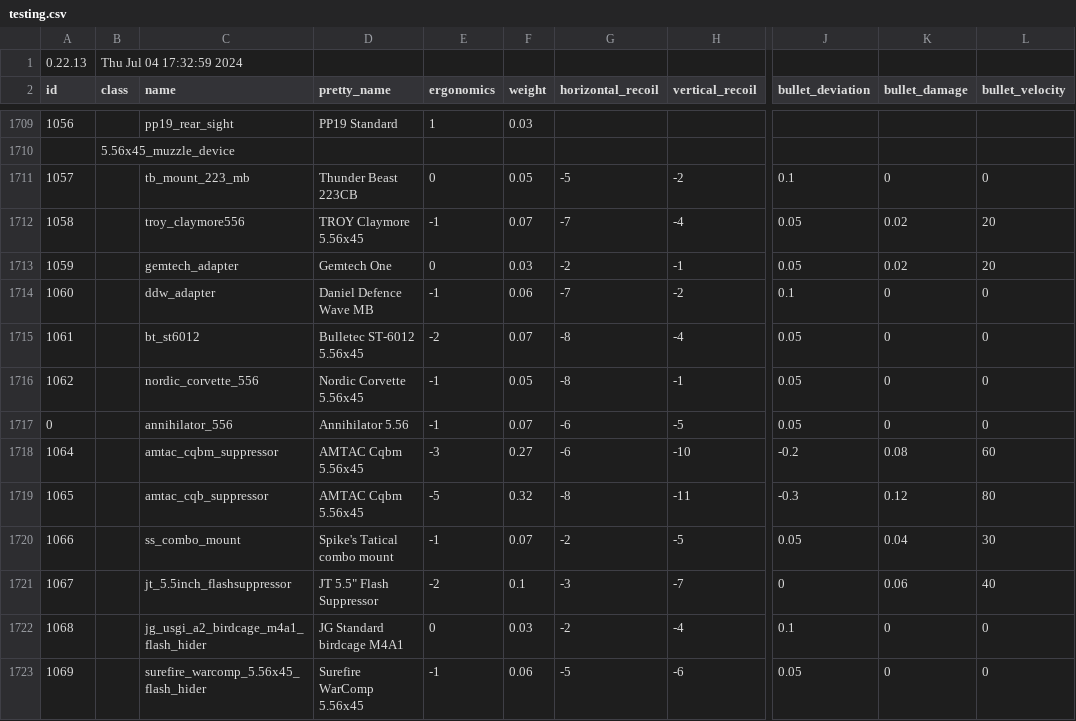
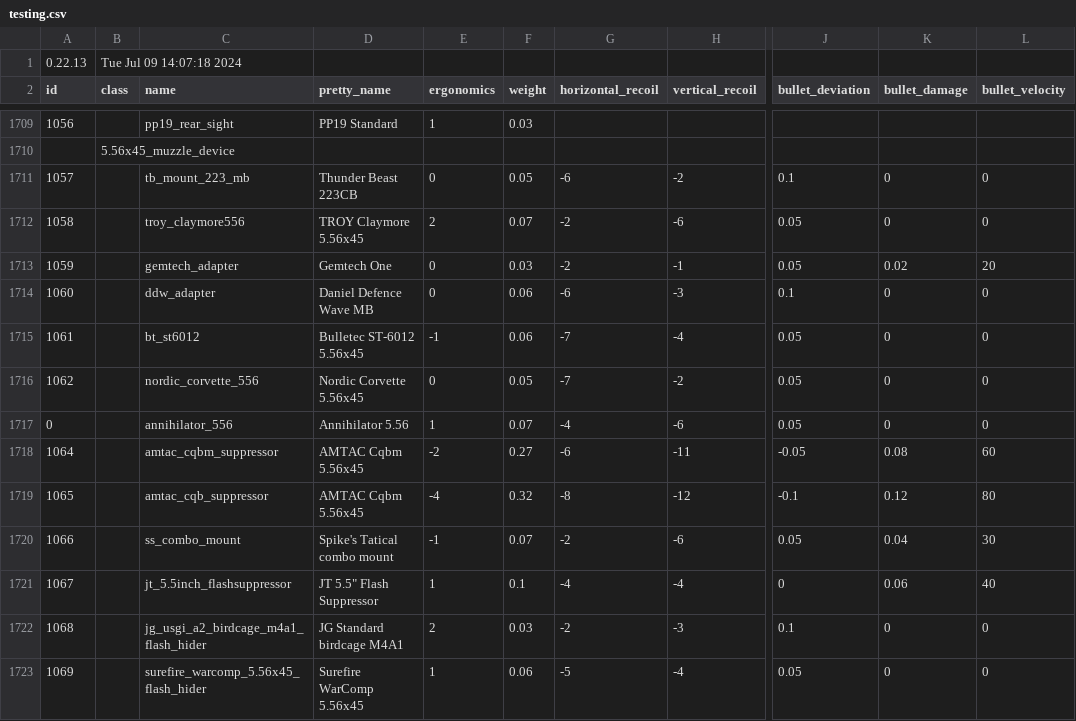
Before and after one commit to refact0r/deadline-balancing, a CSV file: testing.csv, drawn as a sheet; only a part is shown, gaps mark what is left out; the diff covers the shown part only; the diff names each change by its address in the sheet, - before the commit and + after, or states it on an @@ line.

```diff
--- a/testing.csv
+++ b/testing.csv
-B1 (class): Thu Jul 04 17:32:59 2024
+B1 (class): Tue Jul 09 14:07:18 2024
-G1711 (horizontal_recoil): -5
+G1711 (horizontal_recoil): -6
-E1712 (ergonomics): -1
+E1712 (ergonomics): 2
-G1712 (horizontal_recoil): -7
+G1712 (horizontal_recoil): -2
-H1712 (vertical_recoil): -4
+H1712 (vertical_recoil): -6
-K1712 (bullet_damage): 0.02
+K1712 (bullet_damage): 0
-L1712 (bullet_velocity): 20
+L1712 (bullet_velocity): 0
-E1714 (ergonomics): -1
+E1714 (ergonomics): 0
-G1714 (horizontal_recoil): -7
+G1714 (horizontal_recoil): -6
-H1714 (vertical_recoil): -2
+H1714 (vertical_recoil): -3
-E1715 (ergonomics): -2
+E1715 (ergonomics): -1
-F1715 (weight): 0.07
+F1715 (weight): 0.06
-G1715:G1716 (horizontal_recoil): -8
+G1715:G1716 (horizontal_recoil): -7
-E1716 (ergonomics): -1
+E1716 (ergonomics): 0
-H1716 (vertical_recoil): -1
+H1716 (vertical_recoil): -2
-E1717 (ergonomics): -1
+E1717 (ergonomics): 1
-G1717 (horizontal_recoil): -6
+G1717 (horizontal_recoil): -4
-H1717 (vertical_recoil): -5
+H1717 (vertical_recoil): -6
-E1718 (ergonomics): -3
+E1718 (ergonomics): -2
-H1718 (vertical_recoil): -10
+H1718 (vertical_recoil): -11
-J1718 (bullet_deviation): -0.2
+J1718 (bullet_deviation): -0.05
-E1719 (ergonomics): -5
+E1719 (ergonomics): -4
-H1719 (vertical_recoil): -11
+H1719 (vertical_recoil): -12
-J1719 (bullet_deviation): -0.3
+J1719 (bullet_deviation): -0.1
-H1720 (vertical_recoil): -5
+H1720 (vertical_recoil): -6
-E1721 (ergonomics): -2
+E1721 (ergonomics): 1
-G1721 (horizontal_recoil): -3
+G1721 (horizontal_recoil): -4
-H1721 (vertical_recoil): -7
+H1721 (vertical_recoil): -4
-E1722 (ergonomics): 0
+E1722 (ergonomics): 2
-H1722 (vertical_recoil): -4
+H1722 (vertical_recoil): -3
-E1723 (ergonomics): -1
+E1723 (ergonomics): 1
-H1723 (vertical_recoil): -6
+H1723 (vertical_recoil): -4
```
Also changed, not shown: 75 edited cells elsewhere in this file, changes/556-muzzles.csv.
